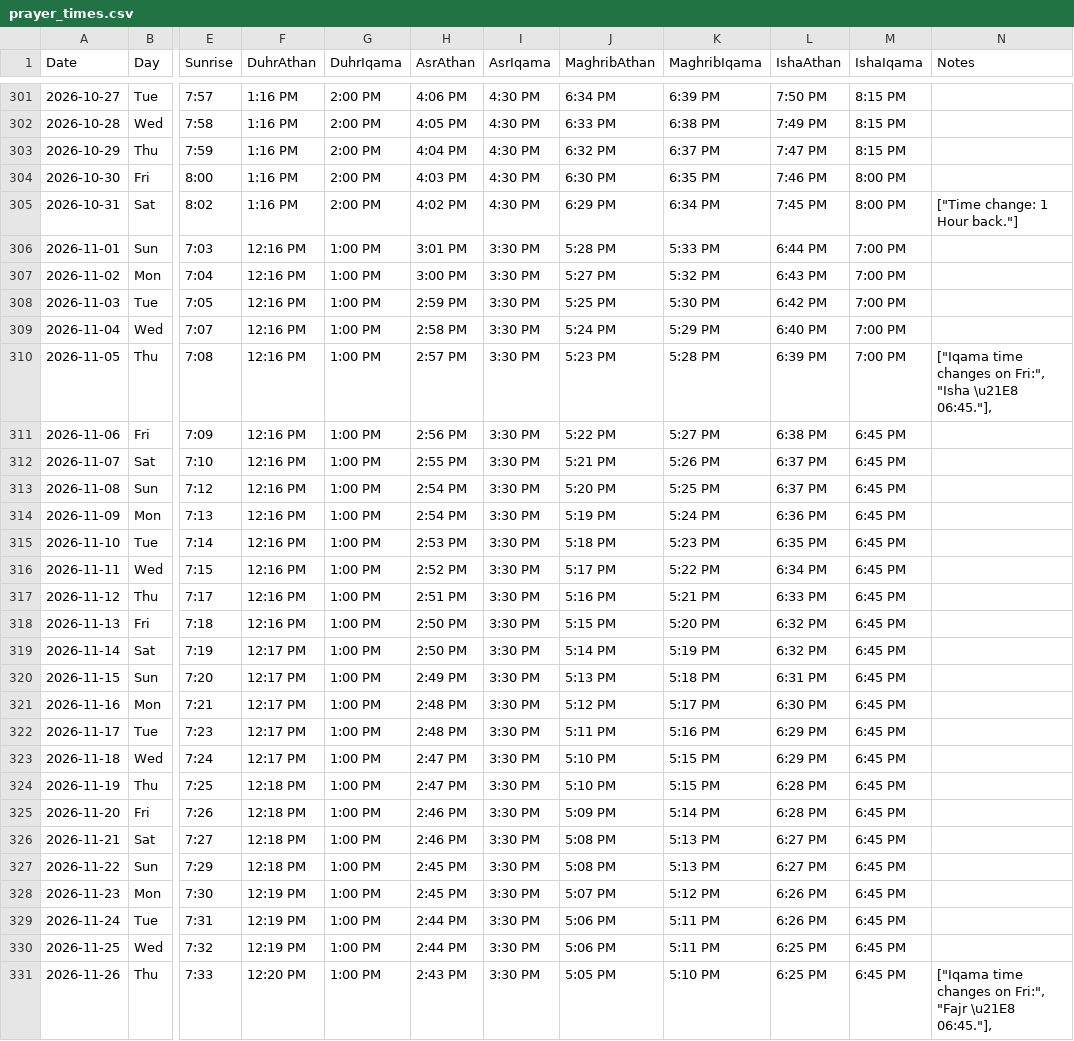
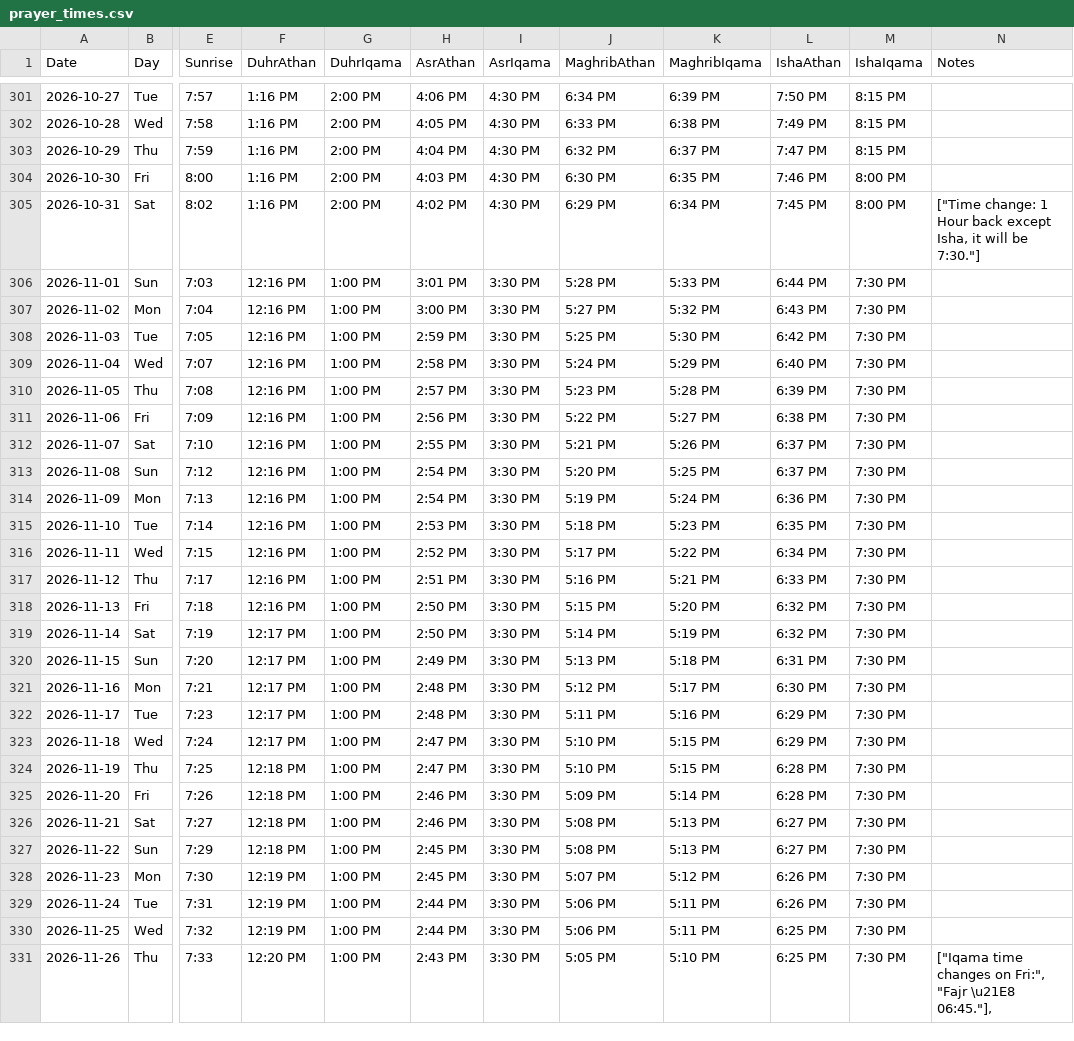
Before and after one commit to Ehai-development/prayertimes-portable, a CSV file: data/prayer_times.csv, drawn as a sheet; only a part is shown, gaps mark what is left out; the diff covers the shown part only; the diff names each change by its address in the sheet, - before the commit and + after, or states it on an @@ line.

Commit message:
Athan countdown in countdown box, Iqamah-based Next badge, Shurooq DST label, longer change ribbon

```diff
--- a/data/prayer_times.csv
+++ b/data/prayer_times.csv
-N305 (Notes): ["Time change: 1 Hour back."]
+N305 (Notes): ["Time change: 1 Hour back except Isha, it will be 7:30."]
-M306:M310 (IshaIqama): 7:00 PM
+M306:M310 (IshaIqama): 7:30 PM
-N310 (Notes): ["Iqama time changes on Fri:", "Isha \u21E8 06:45."],
+N310 (Notes): (empty)
-M311:M331 (IshaIqama): 6:45 PM
+M311:M331 (IshaIqama): 7:30 PM
```
Also changed, not shown: 35 edited cells elsewhere in this file, 4 other files.
